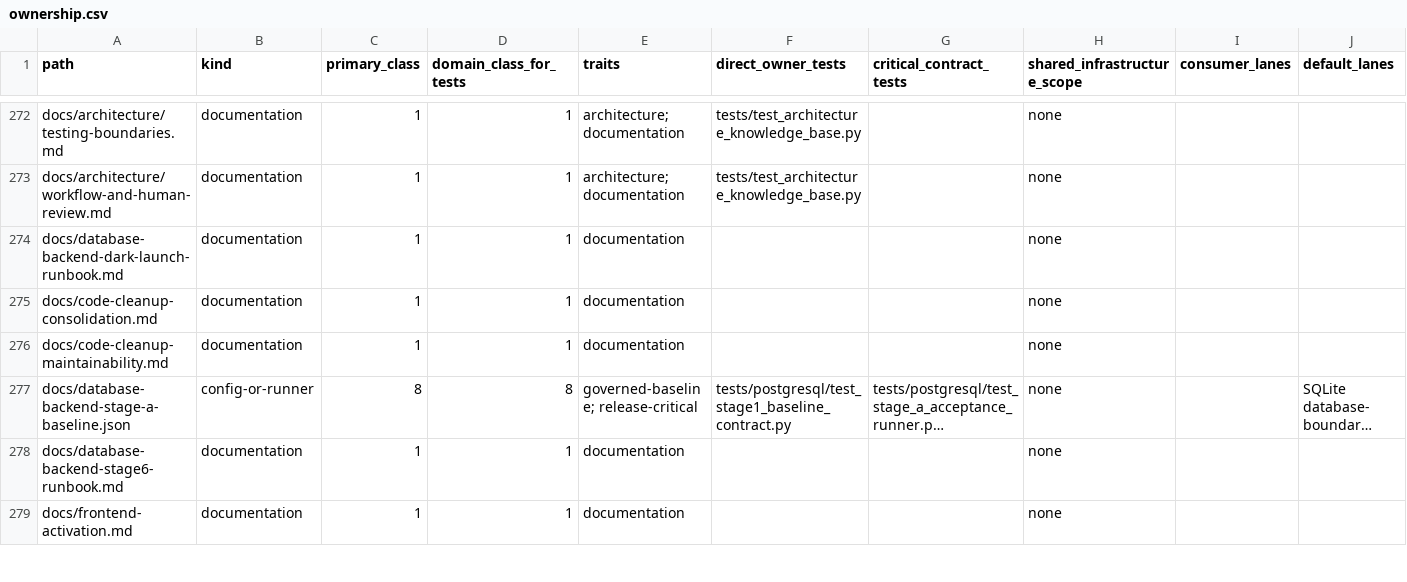
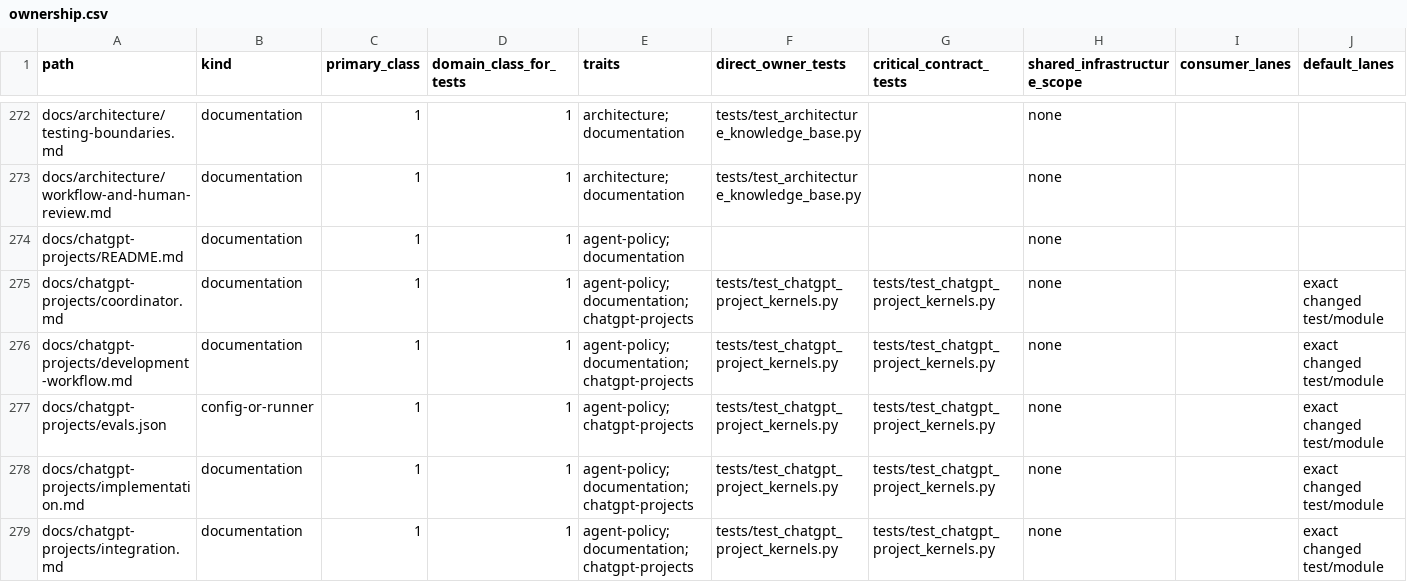
Before and after one commit to marcogallotta/ai-tools, a CSV file: dish/test_selection/ownership.csv, drawn as a sheet; only a part is shown, gaps mark what is left out; the shorter side is filled out with more unchanged rows; long unchanged cells end in …; rows hold the shown columns only; the diff covers the shown part only; the diff names each change by its address in the sheet, - before the commit and + after, or states it on an @@ line.

Commit message:
Add canonical ChatGPT Project kernels and behavioral adherence evals

```diff
--- a/dish/test_selection/ownership.csv
+++ b/dish/test_selection/ownership.csv
+row 274: docs/chatgpt-projects/README.md | documentation | 1 | 1 | agent-policy; documentation |  |  | none
+row 275: docs/chatgpt-projects/coordinator.md | documentation | 1 | 1 | agent-policy; documentation; chatgpt-projects | tests/test_chatgpt_project_kernels.py | tests/test_chatgpt_project_kernels.py | none |  | exact changed test/module
+row 276: docs/chatgpt-projects/development-workflow.md | documentation | 1 | 1 | agent-policy; documentation; chatgpt-projects | tests/test_chatgpt_project_kernels.py | tests/test_chatgpt_project_kernels.py | none |  | exact changed test/module
+row 277: docs/chatgpt-projects/evals.json | config-or-runner | 1 | 1 | agent-policy; chatgpt-projects | tests/test_chatgpt_project_kernels.py | tests/test_chatgpt_project_kernels.py | none |  | exact changed test/module
+row 278: docs/chatgpt-projects/implementation.md | documentation | 1 | 1 | agent-policy; documentation; chatgpt-projects | tests/test_chatgpt_project_kernels.py | tests/test_chatgpt_project_kernels.py | none |  | exact changed test/module
+row 279: docs/chatgpt-projects/integration.md | documentation | 1 | 1 | agent-policy; documentation; chatgpt-projects | tests/test_chatgpt_project_kernels.py | tests/test_chatgpt_project_kernels.py | none |  | exact changed test/module
```
Also changed, not shown: 7 added rows elsewhere in this file, 19 other files.
